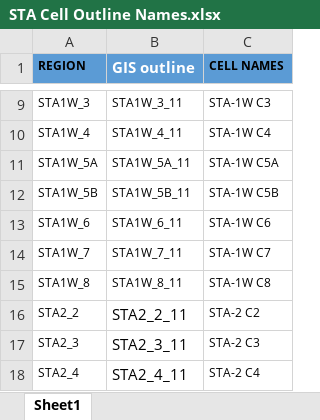
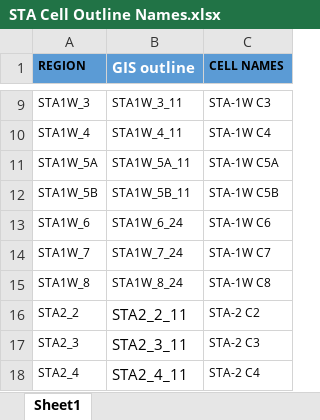
Before and after one commit to citizenpowers/SAV-Survey-Figures, an Excel workbook: STA Outlines/STA Cell Outline Names.xlsx, sheet Sheet1, drawn as a sheet; only a part is shown, gaps mark what is left out; values as stored, in another font and other column widths than the file's, no borders; table styles not drawn; the diff names each change by its address in the sheet, - before the commit and + after, or states it on an @@ line.

Commit message:
update sta cell outlines

```diff
--- a/STA Outlines/STA Cell Outline Names.xlsx (sheet Sheet1)
+++ b/STA Outlines/STA Cell Outline Names.xlsx (sheet Sheet1)
-B13 (GIS outline): STA1W_6_11
+B13 (GIS outline): STA1W_6_24
-B14 (GIS outline): STA1W_7_11
+B14 (GIS outline): STA1W_7_24
-B15 (GIS outline): STA1W_8_11
+B15 (GIS outline): STA1W_8_24
```
